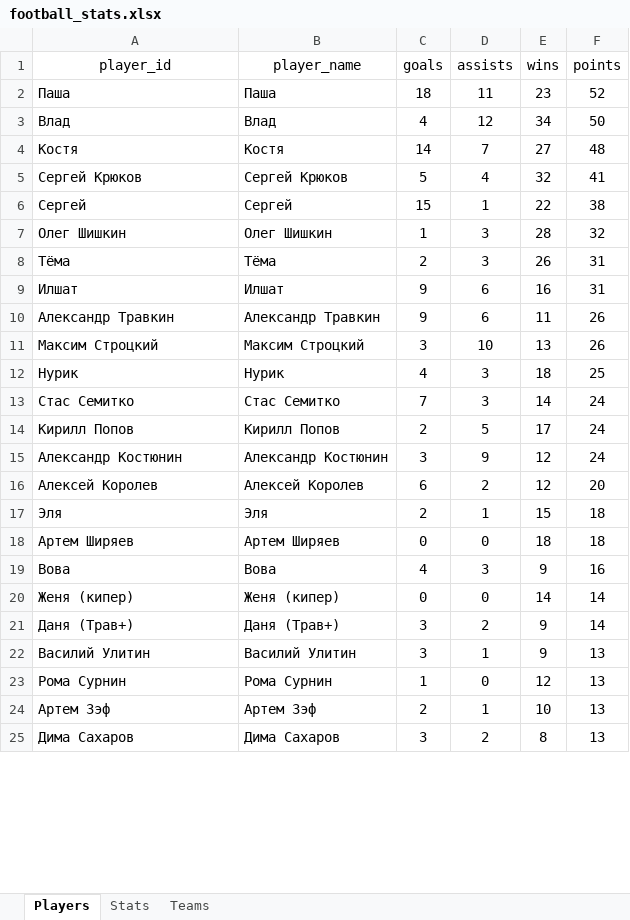
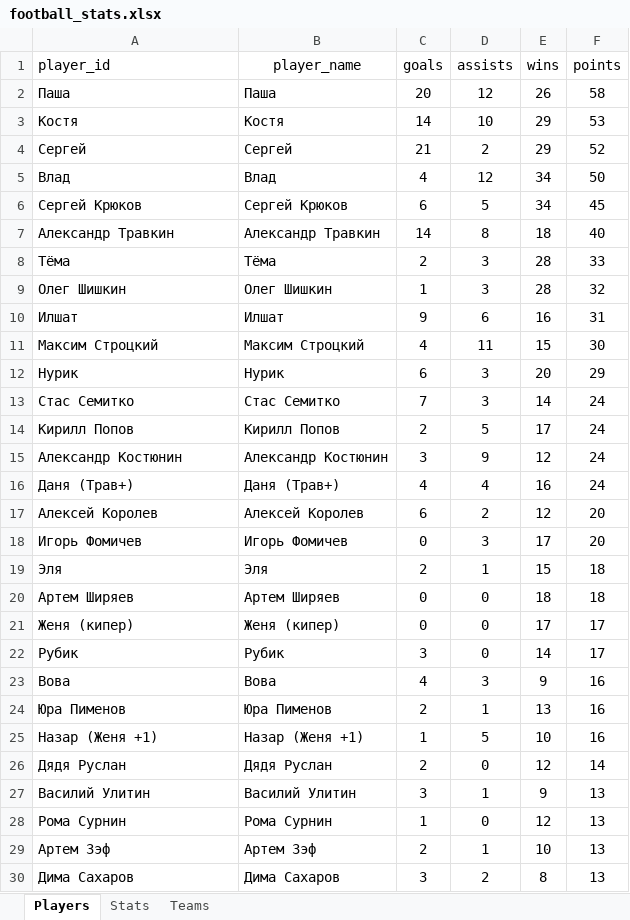
Before and after one commit to Greyusek/football_stats, an Excel workbook: football_stats.xlsx, sheet Players, drawn as a sheet; only a part is shown; values as stored, in another font and other column widths than the file's, no borders; table styles not drawn; removed rows and columns are numbered as before the commit, all else as after; the diff covers the shown part only; the diff names each change by its address in the sheet, - before the commit and + after, or states it on an @@ line.

```diff
--- a/football_stats.xlsx (sheet Players)
+++ b/football_stats.xlsx (sheet Players)
-A1 alignment: center
+A1 alignment: left
-C2 (goals): 18
+C2 (goals): 20
-D2 (assists): 11
+D2 (assists): 12
-E2 (wins): 23
+E2 (wins): 26
-F2 (points): 52
+F2 (points): 58
+row 3: Костя | Костя | 14 | 10 | 29 | 53
+row 4: Сергей | Сергей | 21 | 2 | 29 | 52
-row 4: Костя | Костя | 14 | 7 | 27 | 48
-C6 (goals): 5
+C6 (goals): 6
-D6 (assists): 4
+D6 (assists): 5
-E6 (wins): 32
+E6 (wins): 34
-F6 (points): 41
+F6 (points): 45
-row 6: Сергей | Сергей | 15 | 1 | 22 | 38
+row 7: Александр Травкин | Александр Травкин | 14 | 8 | 18 | 40
+row 8: Тёма | Тёма | 2 | 3 | 28 | 33
-row 8: Тёма | Тёма | 2 | 3 | 26 | 31
-row 10: Александр Травкин | Александр Травкин | 9 | 6 | 11 | 26
-C11 (goals): 3
+C11 (goals): 4
-D11 (assists): 10
+D11 (assists): 11
-E11 (wins): 13
+E11 (wins): 15
-F11 (points): 26
+F11 (points): 30
-C12 (goals): 4
+C12 (goals): 6
-E12 (wins): 18
+E12 (wins): 20
-F12 (points): 25
+F12 (points): 29
+row 16: Даня (Трав+) | Даня (Трав+) | 4 | 4 | 16 | 24
+row 18: Игорь Фомичев | Игорь Фомичев | 0 | 3 | 17 | 20
+row 21: Женя (кипер) | Женя (кипер) | 0 | 0 | 17 | 17
+row 22: Рубик | Рубик | 3 | 0 | 14 | 17
-row 20: Женя (кипер) | Женя (кипер) | 0 | 0 | 14 | 14
-row 21: Даня (Трав+) | Даня (Трав+) | 3 | 2 | 9 | 14
+row 24: Юра Пименов | Юра Пименов | 2 | 1 | 13 | 16
+row 25: Назар (Женя +1) | Назар (Женя +1) | 1 | 5 | 10 | 16
+row 26: Дядя Руслан | Дядя Руслан | 2 | 0 | 12 | 14
```
Also changed, not shown: 10 added rows, 13 removed rows and 5 edited cells elsewhere in this sheet, sheet Stats, sheet Teams, 3 other files.
